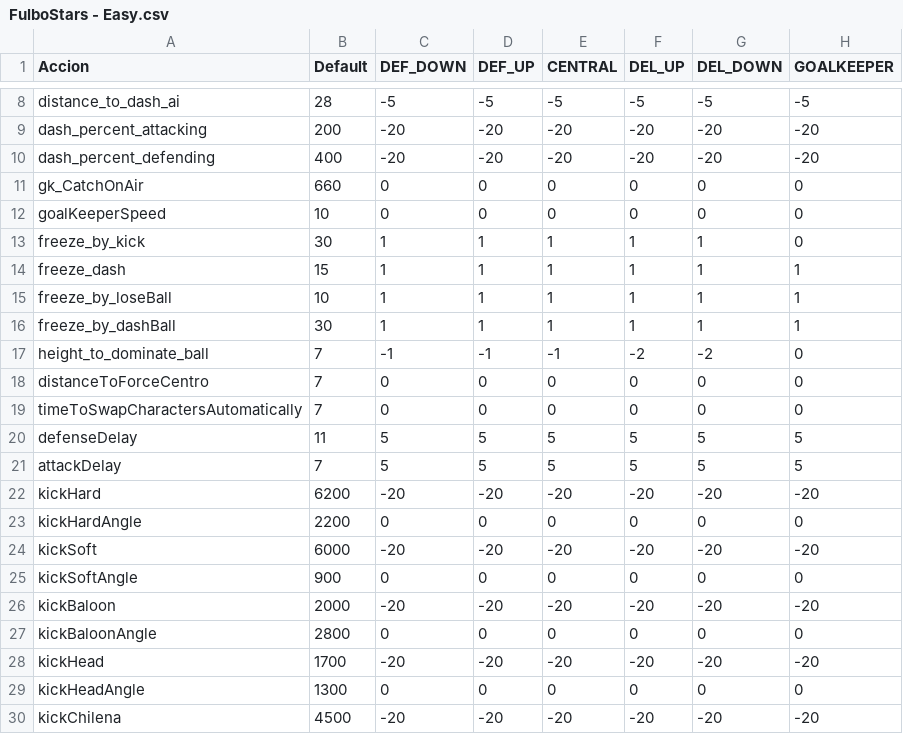
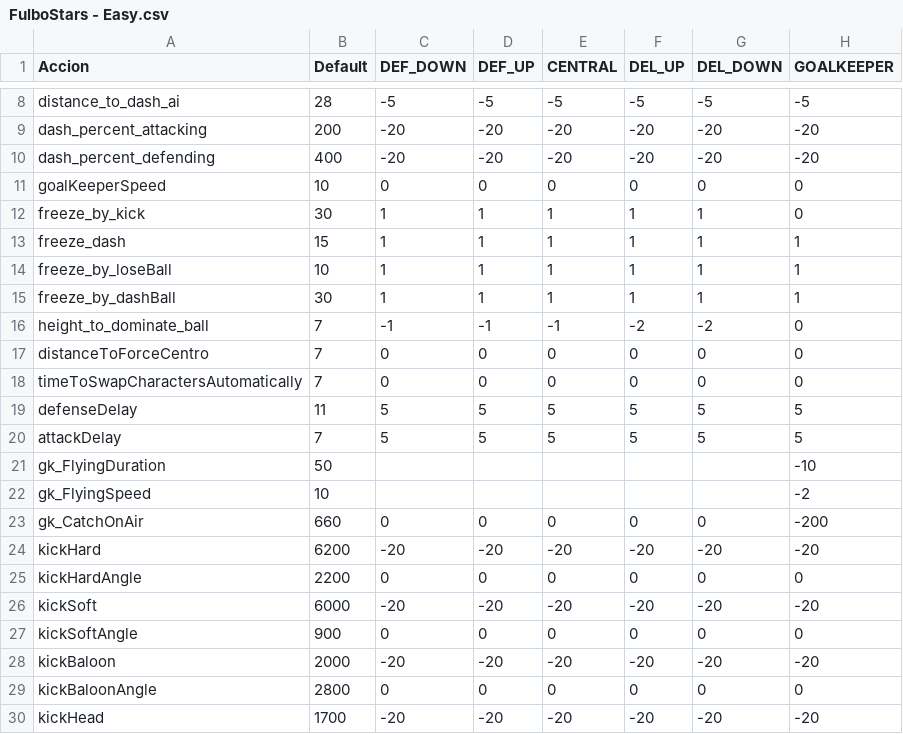
Before and after one commit to pontura/futbol, a CSV file: Assets/Resources/stats/FulboStars - Easy.csv, drawn as a sheet; only a part is shown, gaps mark what is left out; the shorter side is filled out with more unchanged rows.

Commit message:
stats, easy

```diff
--- a/Assets/Resources/stats/FulboStars - Easy.csv
+++ b/Assets/Resources/stats/FulboStars - Easy.csv
@@ -10,3 +10,2 @@ dash_percent_attacking,200,-20,-20,-20,-20,-20,-20
 dash_percent_defending,400,-20,-20,-20,-20,-20,-20
-gk_CatchOnAir,660,0,0,0,0,0,0
 goalKeeperSpeed,10,0,0,0,0,0,0
@@ -21,2 +20,5 @@ defenseDelay,11,5,5,5,5,5,5
 attackDelay,7,5,5,5,5,5,5
+gk_FlyingDuration,50,,,,,,-10
+gk_FlyingSpeed,10,,,,,,-2
+gk_CatchOnAir,660,0,0,0,0,0,-200
 kickHard,6200,-20,-20,-20,-20,-20,-20
```
Also changed, not shown: 3 other files.
